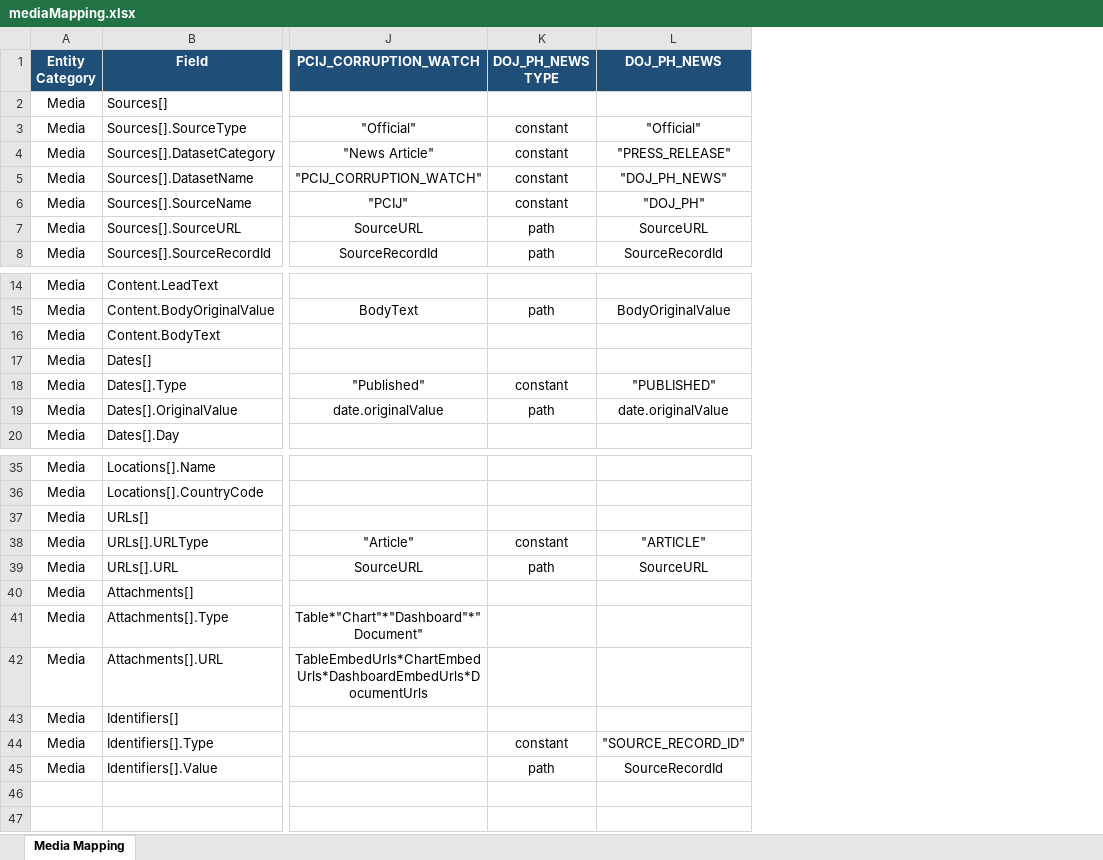
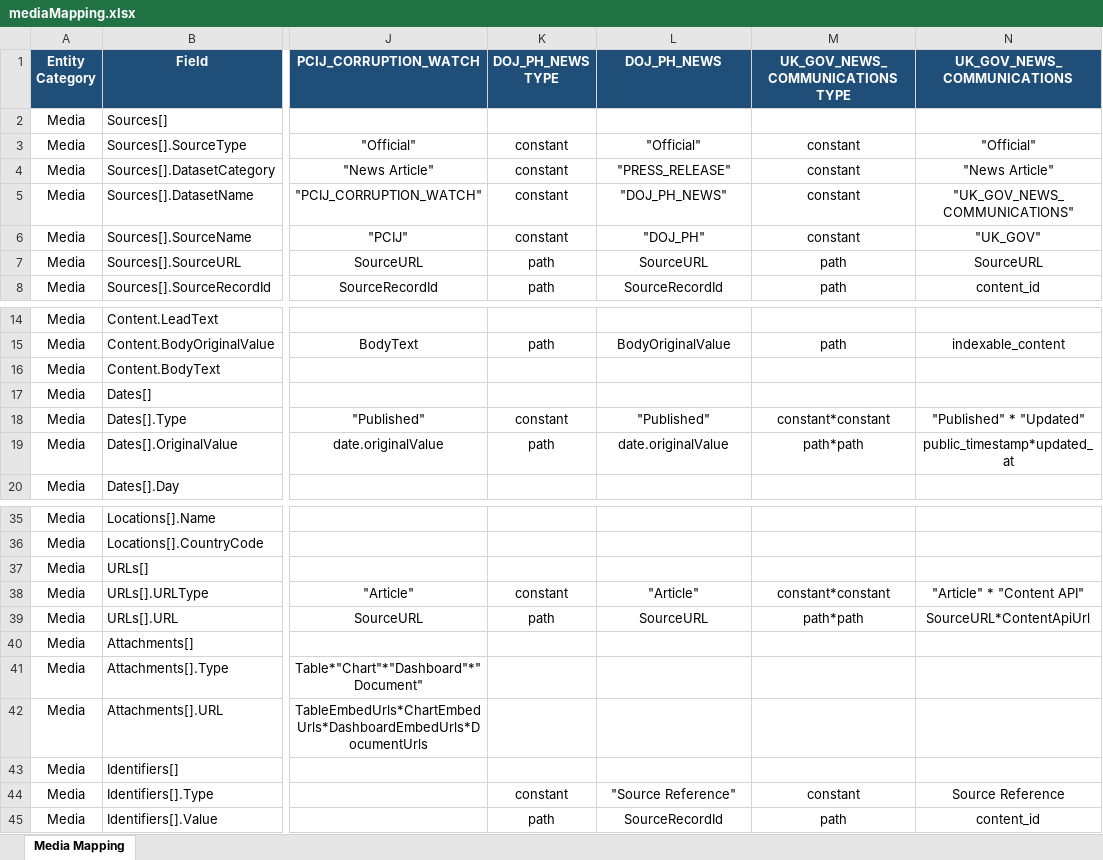
Before and after one commit to VinnoVigilance/python-components, an Excel workbook: data/rules/mediaMapping.xlsx, sheet Media Mapping, drawn as a sheet; only a part is shown, gaps mark what is left out; values as stored, in another font and other column widths than the file's, no borders; the diff names each change by its address in the sheet, - before the commit and + after, or states it on an @@ line.

Commit message:
feat(PDG-61): onboard UK GOV News and Communications adverse-media source

```diff
--- a/data/rules/mediaMapping.xlsx (sheet Media Mapping)
+++ b/data/rules/mediaMapping.xlsx (sheet Media Mapping)
+column M (UK_GOV_NEWS_COMMUNICATIONS TYPE), rows 3-8: constant | constant | constant | constant | path | path; rows 15-19: path |  |  | constant*constant | path*path; rows 38-45: constant*constant | path*path |  |  |  |  | constant | path
+column N (UK_GOV_NEWS_COMMUNICATIONS), rows 3-8: "Official" | "News Article" | "UK_GOV_NEWS_COMMUNICATIONS" | "UK_GOV" | SourceURL | content_id; rows 15-19: indexable_content |  |  | "Published" * "Updated" | public_timestamp*updated_at; rows 38-45: "Article" * "Content API" | SourceURL*ContentApiUrl |  |  |  |  | Source Reference | content_id
-L18 (DOJ_PH_NEWS): "PUBLISHED"
+L18 (DOJ_PH_NEWS): "Published"
-L38 (DOJ_PH_NEWS): "ARTICLE"
+L38 (DOJ_PH_NEWS): "Article"
-L44 (DOJ_PH_NEWS): "SOURCE_RECORD_ID"
+L44 (DOJ_PH_NEWS): "Source Reference"
```
Also changed, not shown: data/rules/mediaPickLists.xlsx, 1 other file.
